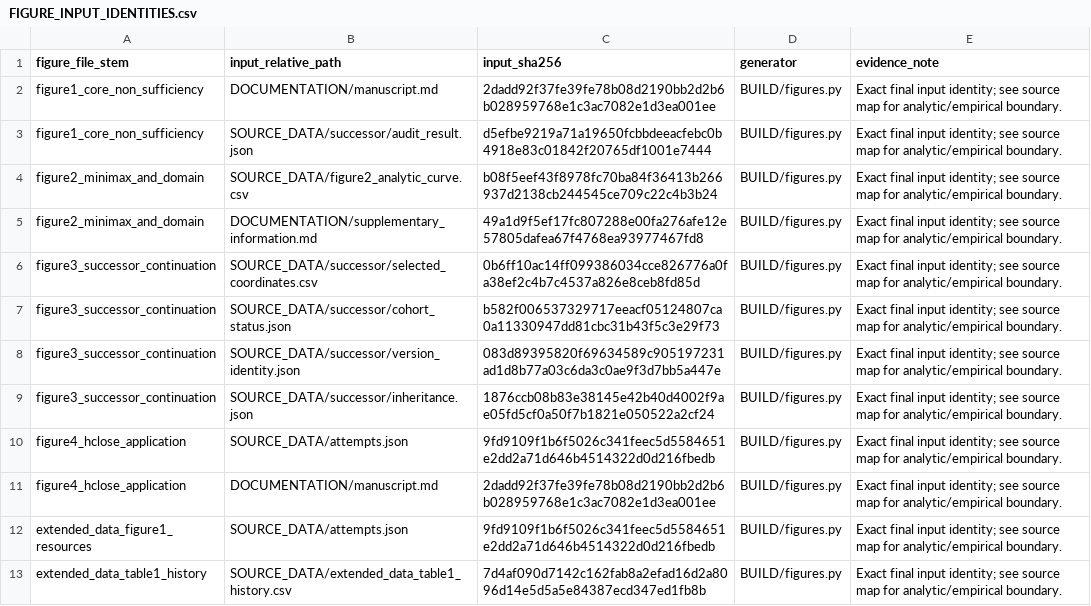
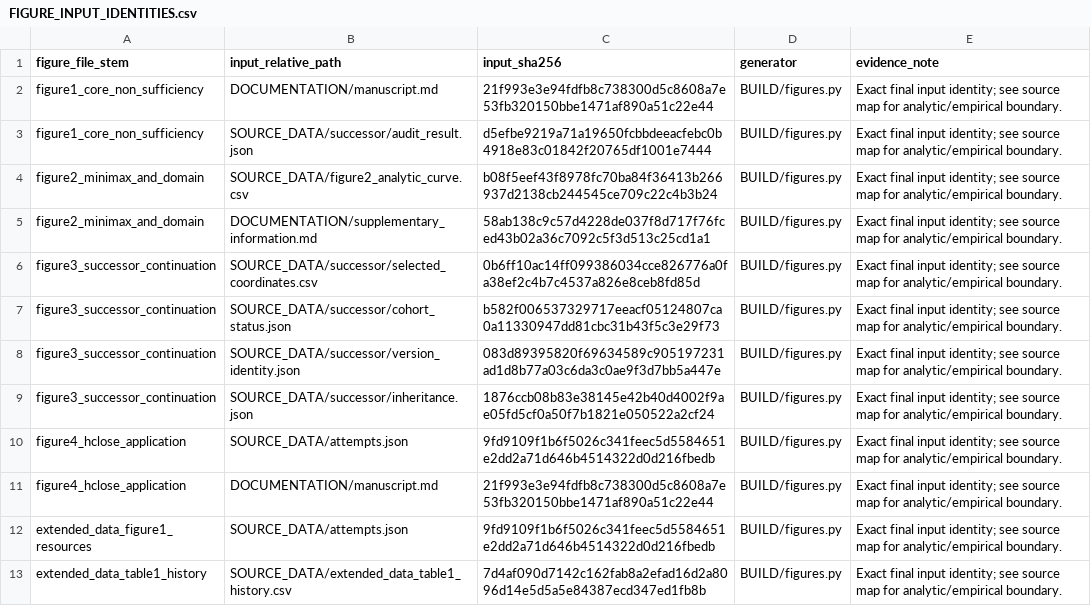
Before and after one commit to Wangziqi0/MaoField, a CSV file: SOURCE_DATA/FIGURE_INPUT_IDENTITIES.csv, drawn as a sheet.

```diff
--- a/SOURCE_DATA/FIGURE_INPUT_IDENTITIES.csv
+++ b/SOURCE_DATA/FIGURE_INPUT_IDENTITIES.csv
@@ -1,6 +1,6 @@
 figure_file_stem,input_relative_path,input_sha256,generator,evidence_note
-figure1_core_non_sufficiency,DOCUMENTATION/manuscript.md,2dadd92f37fe39fe78b08d2190bb2d2b6b028959768e1c3ac7082e1d3ea001ee,BUILD/figures.py,Exact final input identity; see source map for analytic/empirical boundary.
+figure1_core_non_sufficiency,DOCUMENTATION/manuscript.md,21f993e3e94fdfb8c738300d5c8608a7e53fb320150bbe1471af890a51c22e44,BUILD/figures.py,Exact final input identity; see source map for analytic/empirical boundary.
 figure1_core_non_sufficiency,SOURCE_DATA/successor/audit_result.json,d5efbe9219a71a19650fcbbdeeacfebc0b4918e83c01842f20765df1001e7444,BUILD/figures.py,Exact final input identity; see source map for analytic/empirical boundary.
 figure2_minimax_and_domain,SOURCE_DATA/figure2_analytic_curve.csv,b08f5eef43f8978fc70ba84f36413b266937d2138cb244545ce709c22c4b3b24,BUILD/figures.py,Exact final input identity; see source map for analytic/empirical boundary.
-figure2_minimax_and_domain,DOCUMENTATION/supplementary_information.md,49a1d9f5ef17fc807288e00fa276afe12e57805dafea67f4768ea93977467fd8,BUILD/figures.py,Exact final input identity; see source map for analytic/empirical boundary.
+figure2_minimax_and_domain,DOCUMENTATION/supplementary_information.md,58ab138c9c57d4228de037f8d717f76fced43b02a36c7092c5f3d513c25cd1a1,BUILD/figures.py,Exact final input identity; see source map for analytic/empirical boundary.
 figure3_successor_continuation,SOURCE_DATA/successor/selected_coordinates.csv,0b6ff10ac14ff099386034cce826776a0fa38ef2c4b7c4537a826e8ceb8fd85d,BUILD/figures.py,Exact final input identity; see source map for analytic/empirical boundary.
@@ -10,3 +10,3 @@ figure3_successor_continuation,SOURCE_DATA/successor/inheritance.json,1876ccb08b
 figure4_hclose_application,SOURCE_DATA/attempts.json,9fd9109f1b6f5026c341feec5d5584651e2dd2a71d646b4514322d0d216fbedb,BUILD/figures.py,Exact final input identity; see source map for analytic/empirical boundary.
-figure4_hclose_application,DOCUMENTATION/manuscript.md,2dadd92f37fe39fe78b08d2190bb2d2b6b028959768e1c3ac7082e1d3ea001ee,BUILD/figures.py,Exact final input identity; see source map for analytic/empirical boundary.
+figure4_hclose_application,DOCUMENTATION/manuscript.md,21f993e3e94fdfb8c738300d5c8608a7e53fb320150bbe1471af890a51c22e44,BUILD/figures.py,Exact final input identity; see source map for analytic/empirical boundary.
 extended_data_figure1_resources,SOURCE_DATA/attempts.json,9fd9109f1b6f5026c341feec5d5584651e2dd2a71d646b4514322d0d216fbedb,BUILD/figures.py,Exact final input identity; see source map for analytic/empirical boundary.
```
Also changed, not shown: 11 other files.
